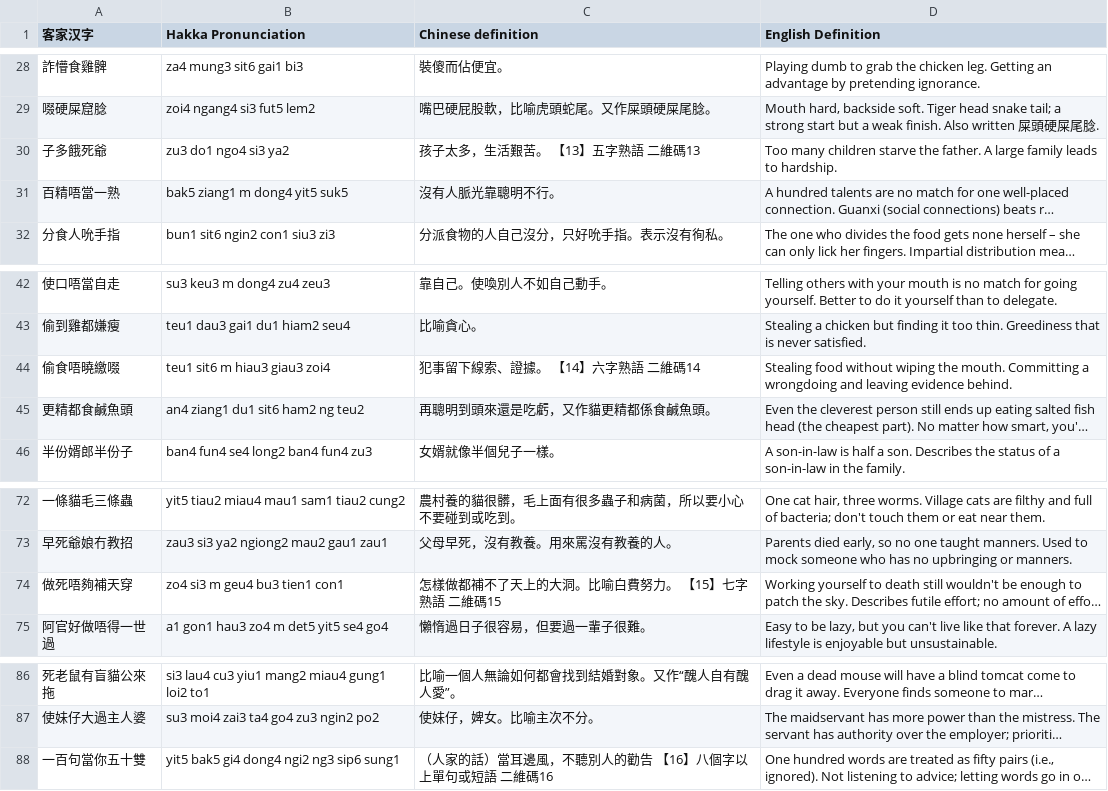
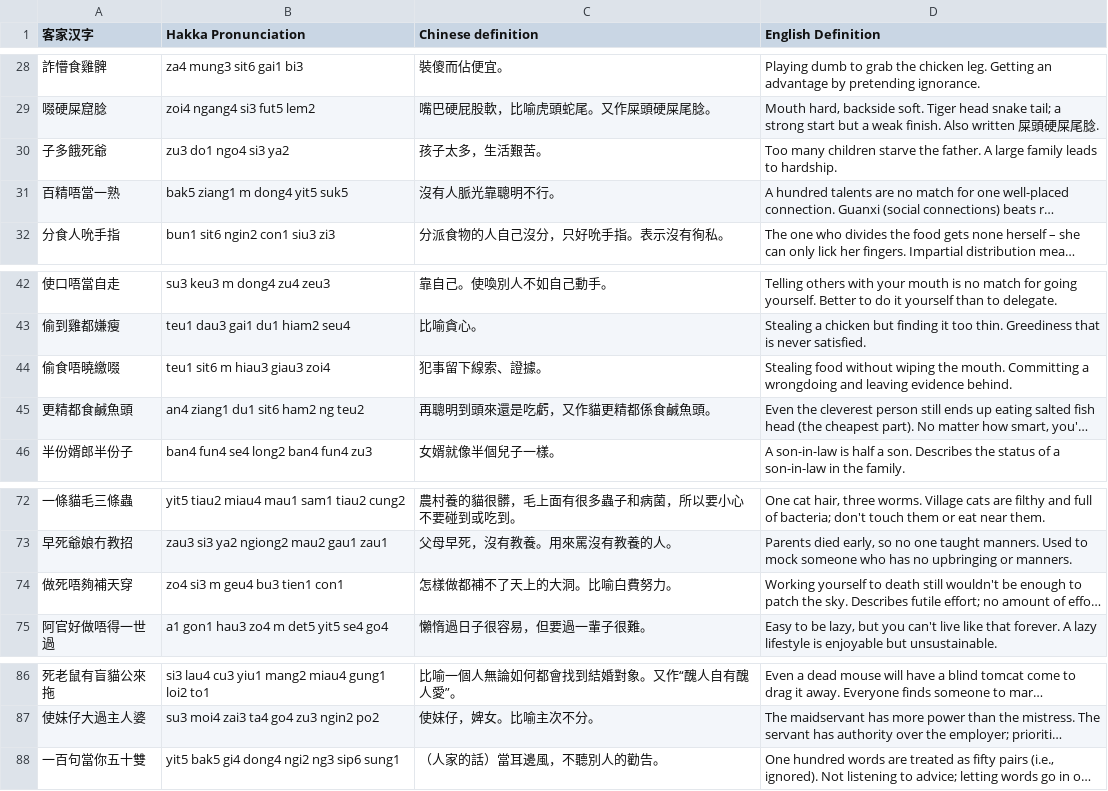
Before and after one commit to Hydramus/Hakka-flashcards-site, a CSV file: Hakka Dictionary/flashcards-五字以上.csv, drawn as a sheet; only a part is shown, gaps mark what is left out; long unchanged cells end in …; the diff names each change by its address in the sheet, - before the commit and + after, or states it on an @@ line.

```diff
--- a/Hakka Dictionary/flashcards-五字以上.csv
+++ b/Hakka Dictionary/flashcards-五字以上.csv
-C30 (Chinese definition): 孩子太多，生活艱苦。 【13】五字熟語 二維碼13
+C30 (Chinese definition): 孩子太多，生活艱苦。
-C44 (Chinese definition): 犯事留下線索、證據。 【14】六字熟語 二維碼14
+C44 (Chinese definition): 犯事留下線索、證據。
-C74 (Chinese definition): 怎樣做都補不了天上的大洞。比喻白費努力。 【15】七字熟語 二維碼15
+C74 (Chinese definition): 怎樣做都補不了天上的大洞。比喻白費努力。
-C88 (Chinese definition): （人家的話）當耳邊風，不聽別人的勸告 【16】八個字以上單句或短語 二維碼16
+C88 (Chinese definition): （人家的話）當耳邊風，不聽別人的勸告。
```
Also changed, not shown: Hakka Dictionary/flashcards-三字熟語.csv, Hakka Dictionary/flashcards-兩字熟語.csv, 2 other files.
